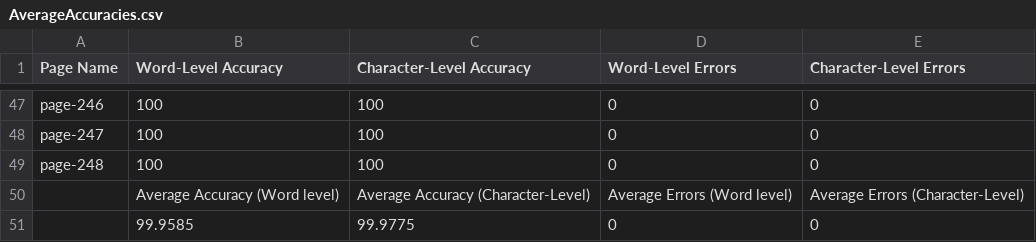
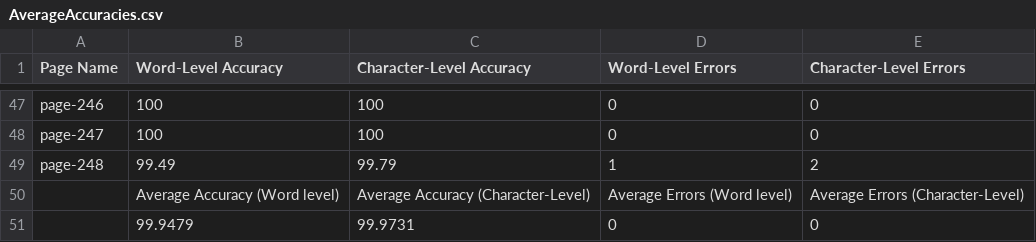
Before and after one commit to TeamOCR-IITB/Vmsnb-mm, a CSV file: Comments/AverageAccuracies.csv, drawn as a sheet; only a part is shown, gaps mark what is left out.

```diff
--- a/Comments/AverageAccuracies.csv
+++ b/Comments/AverageAccuracies.csv
@@ -48,4 +48,4 @@ page-246,100,100,0,0
 page-247,100,100,0,0
-page-248,100,100,0,0
+page-248,99.49,99.79,1,2
  ,Average Accuracy (Word level),Average Accuracy (Character-Level),Average Errors (Word level),Average Errors (Character-Level),
- ,99.9585,99.9775,0,0
+ ,99.9479,99.9731,0,0
```
Also changed, not shown: 6 other files.
